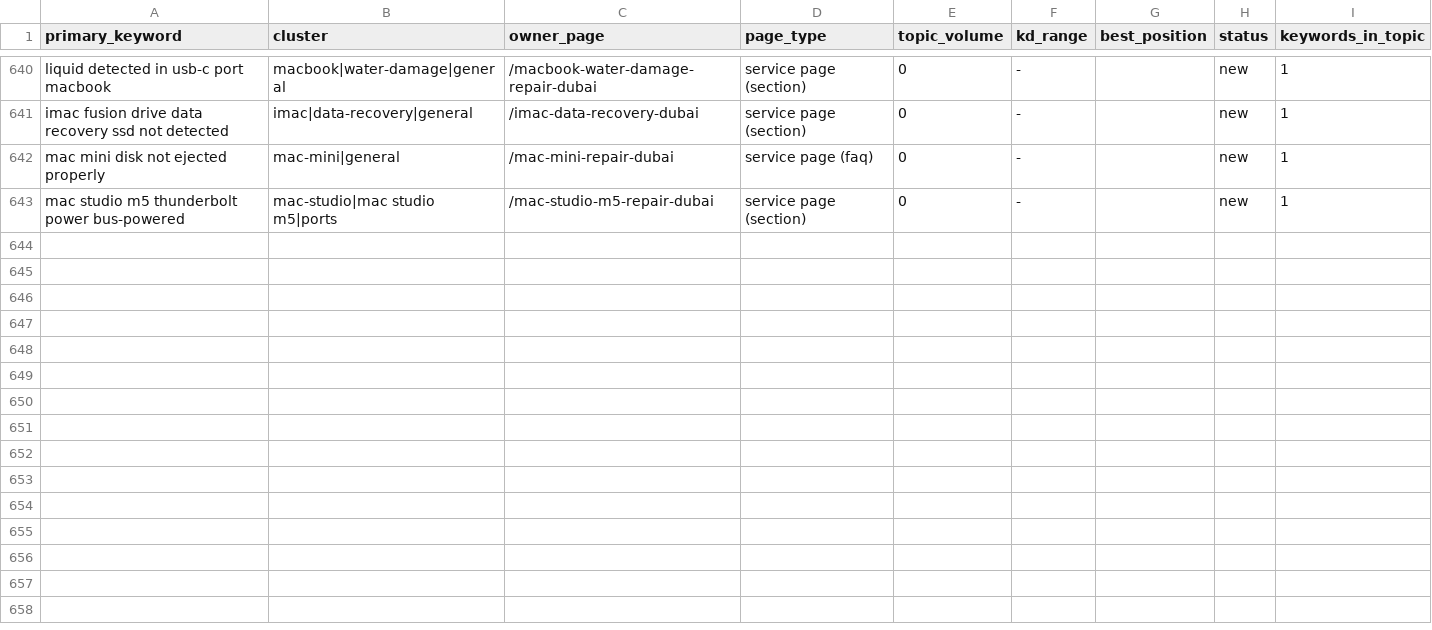
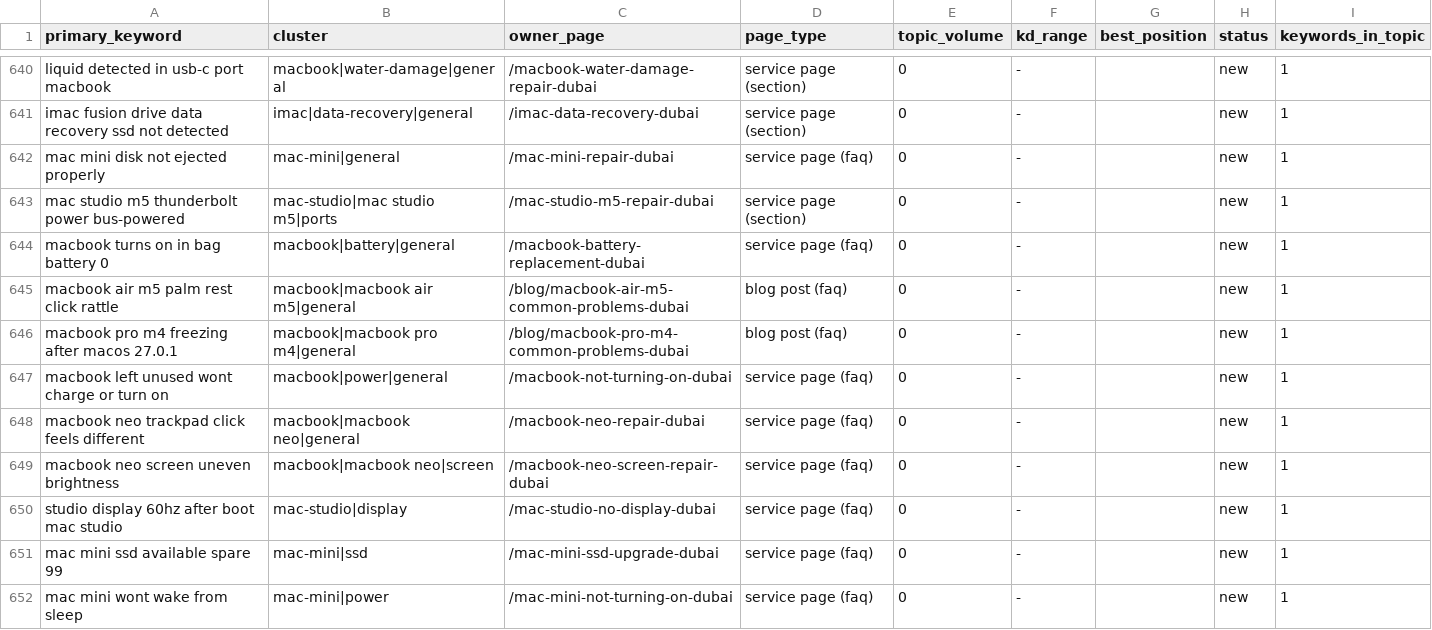
Before and after one commit to azizianalyst/macbook-repair-dubai-nextjs, a CSV file: docs/keyword-page-map.csv, drawn as a sheet; only a part is shown, gaps mark what is left out; the diff names each change by its address in the sheet, - before the commit and + after, or states it on an @@ line.

```diff
--- a/docs/keyword-page-map.csv
+++ b/docs/keyword-page-map.csv
+row 644: macbook turns on in bag battery 0 | macbook|battery|general | /macbook-battery-replacement-dubai | service page (faq) | 0 | - |  | new | 1
+row 645: macbook air m5 palm rest click rattle | macbook|macbook air m5|general | /blog/macbook-air-m5-common-problems-dubai | blog post (faq) | 0 | - |  | new | 1
+row 646: macbook pro m4 freezing after macos 27.0.1 | macbook|macbook pro m4|general | /blog/macbook-pro-m4-common-problems-dubai | blog post (faq) | 0 | - |  | new | 1
+row 647: macbook left unused wont charge or turn on | macbook|power|general | /macbook-not-turning-on-dubai | service page (faq) | 0 | - |  | new | 1
+row 648: macbook neo trackpad click feels different | macbook|macbook neo|general | /macbook-neo-repair-dubai | service page (faq) | 0 | - |  | new | 1
+row 649: macbook neo screen uneven brightness | macbook|macbook neo|screen | /macbook-neo-screen-repair-dubai | service page (faq) | 0 | - |  | new | 1
+row 650: studio display 60hz after boot mac studio | mac-studio|display | /mac-studio-no-display-dubai | service page (faq) | 0 | - |  | new | 1
+row 651: mac mini ssd available spare 99 | mac-mini|ssd | /mac-mini-ssd-upgrade-dubai | service page (faq) | 0 | - |  | new | 1
+row 652: mac mini wont wake from sleep | mac-mini|power | /mac-mini-not-turning-on-dubai | service page (faq) | 0 | - |  | new | 1
```
Also changed, not shown: 1 other file.
